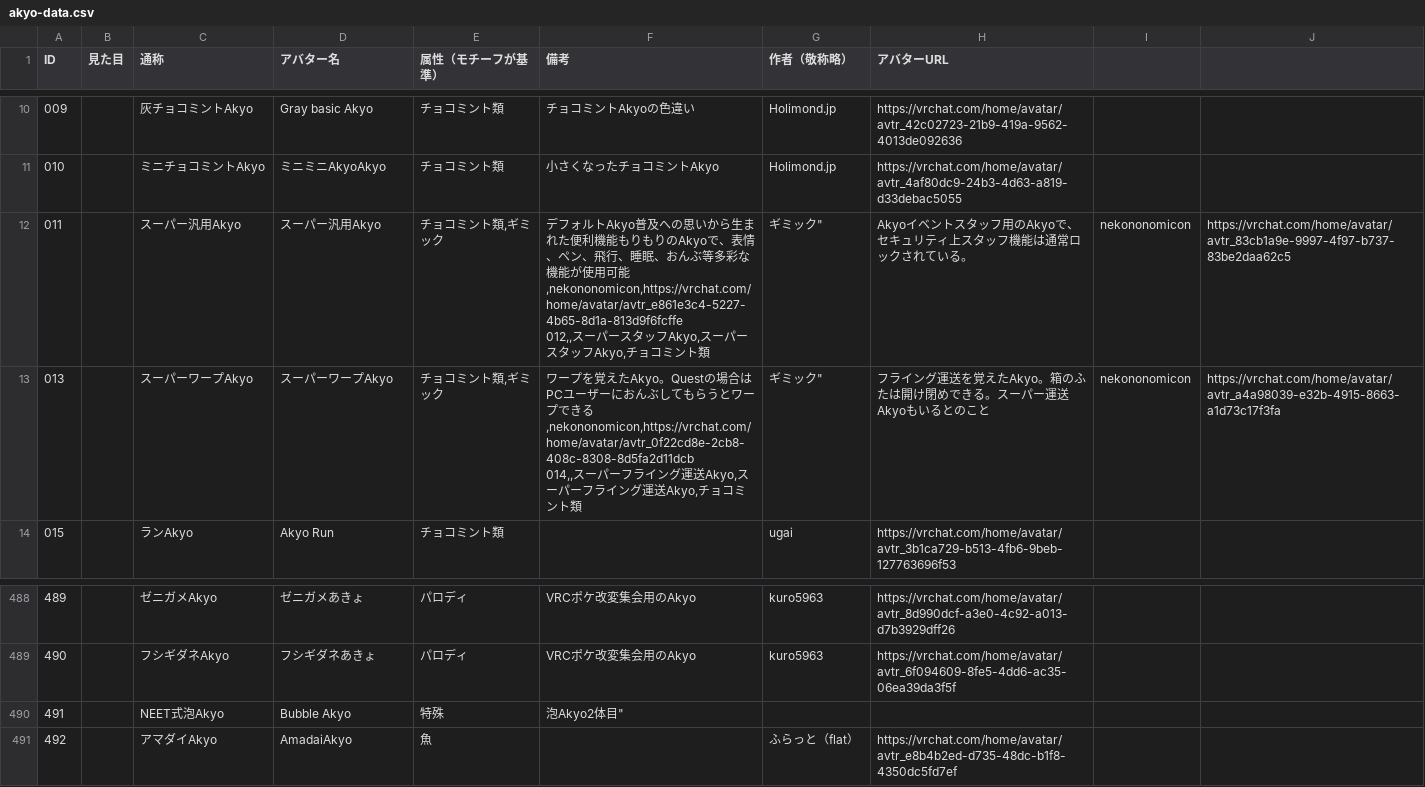
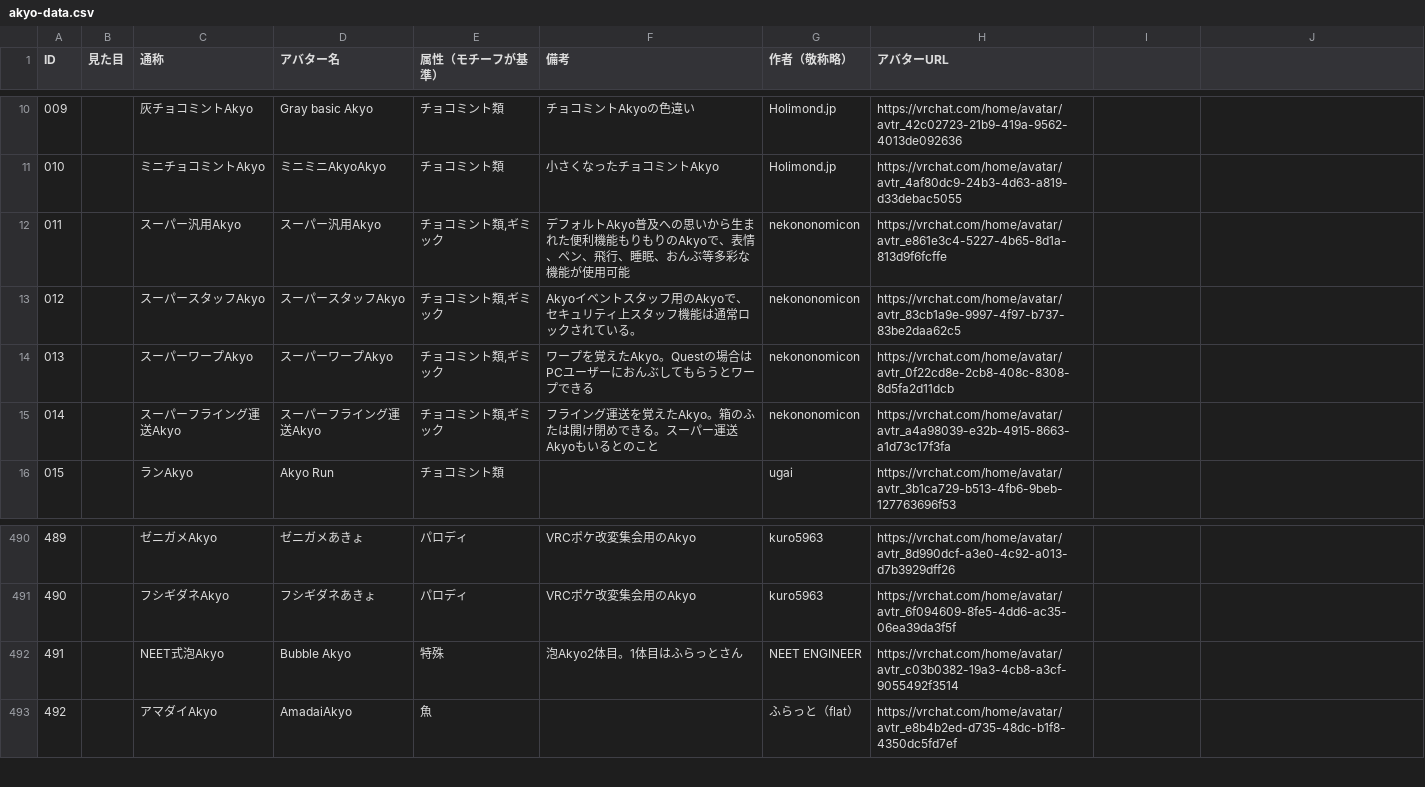
Before and after one commit to rad-vrc/Akyodex, a CSV file: data/akyo-data.csv, drawn as a sheet; only a part is shown, gaps mark what is left out.

Commit message:
akyo-data.csvのエントリの備考を一部修正し、情報を明確にしました。特に、スーパー汎用AkyoとスーパーワープAkyoの説明を改善しました。

```diff
--- a/data/akyo-data.csv
+++ b/data/akyo-data.csv
@@ -11,6 +11,6 @@ ID,見た目,通称,アバター名,属性（モチーフが基準）,備考,作
 010,,ミニチョコミントAkyo,ミニミニAkyoAkyo,チョコミント類,小さくなったチョコミントAkyo,Holimond.jp,https://vrchat.com/home/avatar/avtr_4af80dc9-24b3-4d63-a819-d33debac5055
-011,,スーパー汎用Akyo,スーパー汎用Akyo,"チョコミント類,ギミック","デフォルトAkyo普及への思いから生まれた便利機能もりもりのAkyoで、表情、ペン、飛行、睡眠、おんぶ等多彩な機能が使用可能,nekononomicon,https://vrchat.com/home/avatar/avtr_e861e3c4-5227-4b65-8d1a-813d9f6fcffe
-012,,スーパースタッフAkyo,スーパースタッフAkyo,"チョコミント類,ギミック",Akyoイベントスタッフ用のAkyoで、セキュリティ上スタッフ機能は通常ロックされている。,nekononomicon,https://vrchat.com/home/avatar/avtr_83cb1a9e-9997-4f97-b737-83be2daa62c5
-013,,スーパーワープAkyo,スーパーワープAkyo,"チョコミント類,ギミック","ワープを覚えたAkyo。Questの場合はPCユーザーにおんぶしてもらうとワープできる,nekononomicon,https://vrchat.com/home/avatar/avtr_0f22cd8e-2cb8-408c-8308-8d5fa2d11dcb
-014,,スーパーフライング運送Akyo,スーパーフライング運送Akyo,"チョコミント類,ギミック",フライング運送を覚えたAkyo。箱のふたは開け閉めできる。スーパー運送Akyoもいるとのこと,nekononomicon,https://vrchat.com/home/avatar/avtr_a4a98039-e32b-4915-8663-a1d73c17f3fa
+011,,スーパー汎用Akyo,スーパー汎用Akyo,"チョコミント類,ギミック",デフォルトAkyo普及への思いから生まれた便利機能もりもりのAkyoで、表情、ペン、飛行、睡眠、おんぶ等多彩な機能が使用可能,nekononomicon,https://vrchat.com/home/avatar/avtr_e861e3c4-5227-4b65-8d1a-813d9f6fcffe
+012,,スーパースタッフAkyo,スーパースタッフAkyo,"チョコミント類,ギミック",Akyoイベントスタッフ用のAkyoで、セキュリティ上スタッフ機能は通常ロックされている。,nekononomicon,https://vrchat.com/home/avatar/avtr_83cb1a9e-9997-4f97-b737-83be2daa62c5
+013,,スーパーワープAkyo,スーパーワープAkyo,"チョコミント類,ギミック",ワープを覚えたAkyo。Questの場合はPCユーザーにおんぶしてもらうとワープできる,nekononomicon,https://vrchat.com/home/avatar/avtr_0f22cd8e-2cb8-408c-8308-8d5fa2d11dcb
+014,,スーパーフライング運送Akyo,スーパーフライング運送Akyo,"チョコミント類,ギミック",フライング運送を覚えたAkyo。箱のふたは開け閉めできる。スーパー運送Akyoもいるとのこと,nekononomicon,https://vrchat.com/home/avatar/avtr_a4a98039-e32b-4915-8663-a1d73c17f3fa
 015,,ランAkyo,Akyo Run,チョコミント類,,ugai,https://vrchat.com/home/avatar/avtr_3b1ca729-b513-4fb6-9beb-127763696f53
@@ -491,3 +491,3 @@ ID,見た目,通称,アバター名,属性（モチーフが基準）,備考,作
 490,,フシギダネAkyo,フシギダネあきょ,パロディ,VRCポケ改変集会用のAkyo,kuro5963,https://vrchat.com/home/avatar/avtr_6f094609-8fe5-4dd6-ac35-06ea39da3f5f
-491,,NEET式泡Akyo,Bubble Akyo,特殊,泡Akyo2体目"
+491,,NEET式泡Akyo,Bubble Akyo,特殊,泡Akyo2体目。1体目はふらっとさん,NEET ENGINEER,https://vrchat.com/home/avatar/avtr_c03b0382-19a3-4cb8-a3cf-9055492f3514
 492,,アマダイAkyo,AmadaiAkyo,魚,,ふらっと（flat）,https://vrchat.com/home/avatar/avtr_e8b4b2ed-d735-48dc-b1f8-4350dc5fd7ef
```
